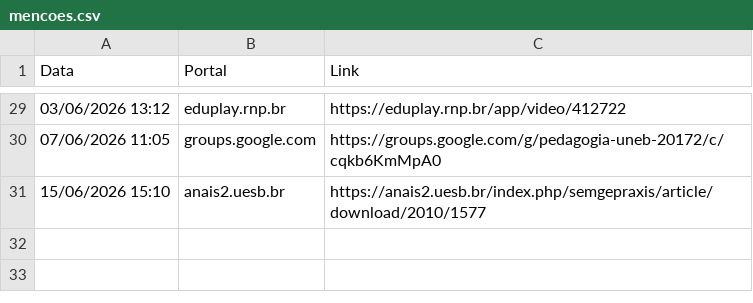
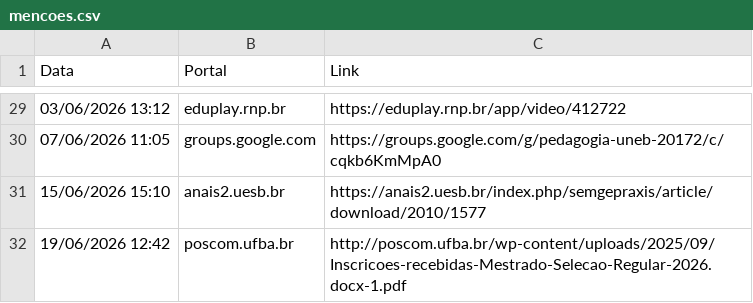
Before and after one commit to yuriluna85/yuri, a CSV file: data/mencoes.csv, drawn as a sheet; only a part is shown, gaps mark what is left out.

```diff
--- a/data/mencoes.csv
+++ b/data/mencoes.csv
@@ -31 +31,2 @@ Data,Portal,Link
 15/06/2026 15:10,anais2.uesb.br,https://anais2.uesb.br/index.php/semgepraxis/article/download/2010/1577
+19/06/2026 12:42,poscom.ufba.br,http://poscom.ufba.br/wp-content/uploads/2025/09/Inscricoes-recebidas-Mestrado-Selecao-Regular-2026.docx-1.pdf
```
Also changed, not shown: 1 other file.
